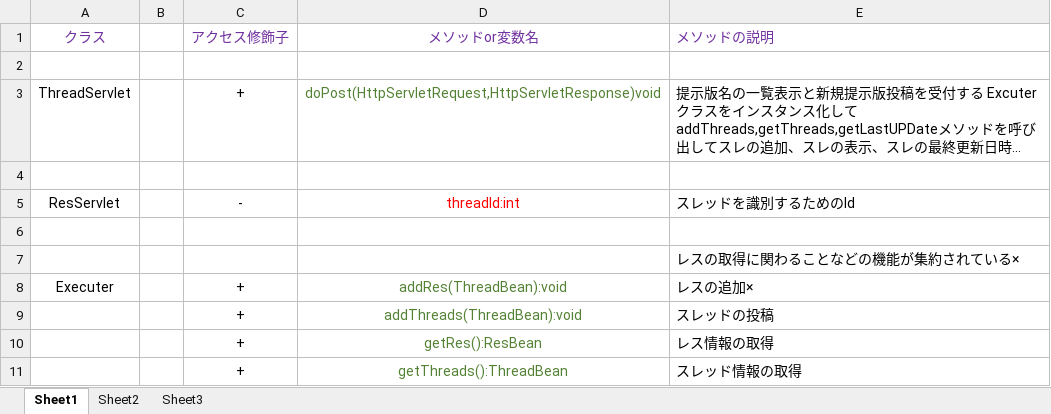
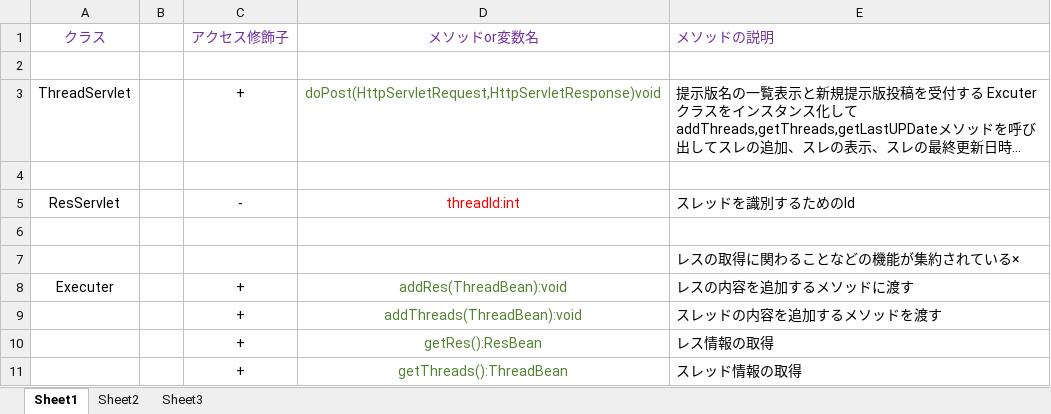
Before and after one commit to to16304005/YH, an Excel workbook: 5539_説明.xlsx, sheet Sheet1, drawn as a sheet; only a part is shown; long unchanged cells end in …; values as stored, in another font and other column widths than the file's, no borders; the diff names each change by its address in the sheet, - before the commit and + after, or states it on an @@ line.

Commit message:
メソッドの名前

```diff
--- a/5539_説明.xlsx (sheet Sheet1)
+++ b/5539_説明.xlsx (sheet Sheet1)
-E8 (メソッドの説明): レスの追加×
+E8 (メソッドの説明): レスの内容を追加するメソッドに渡す
-E9 (メソッドの説明): スレッドの投稿
+E9 (メソッドの説明): スレッドの内容を追加するメソッドを渡す
```
